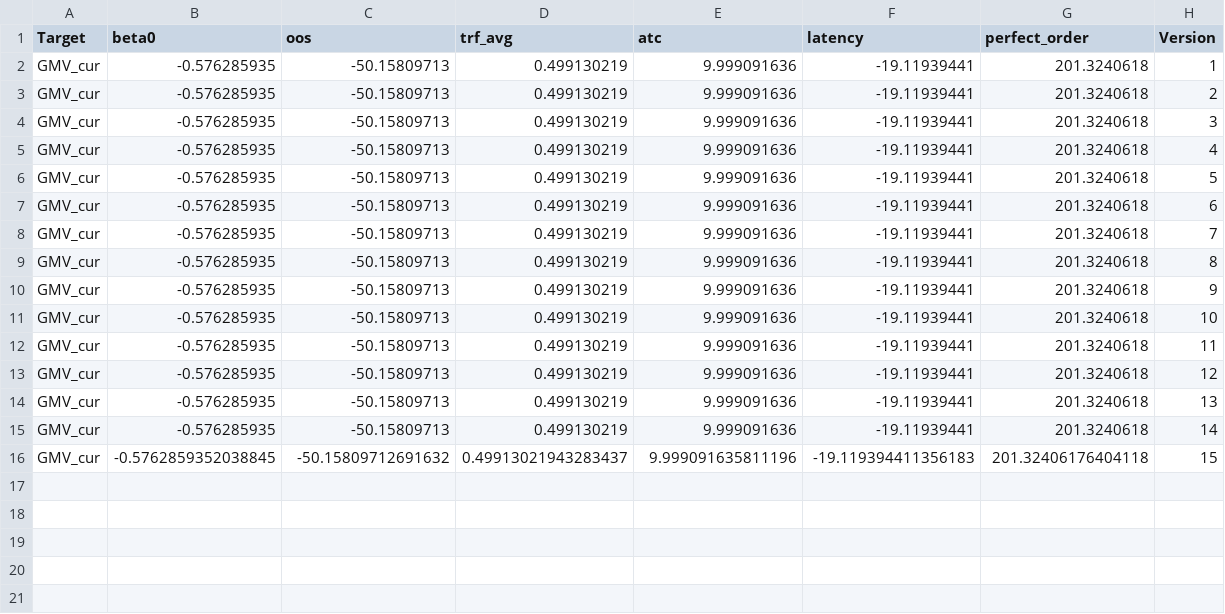
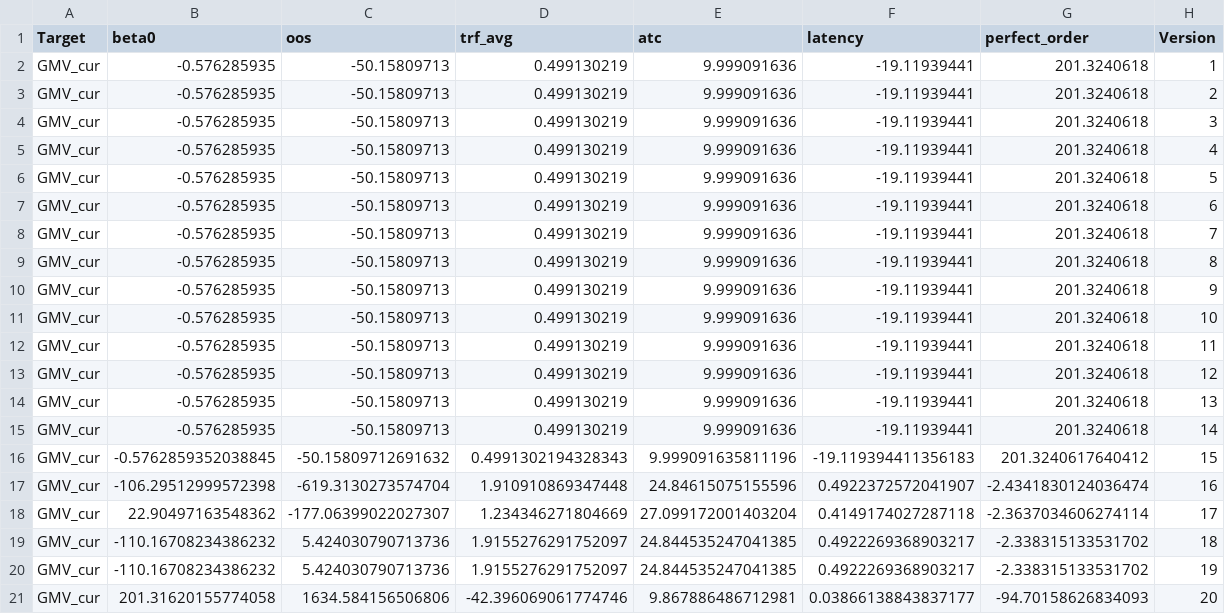
Before and after one commit to aman-tredence/causal-as-a-service, a CSV file: data/output/GMV_cur_coeffs.csv, drawn as a sheet.

```diff
--- a/data/output/GMV_cur_coeffs.csv
+++ b/data/output/GMV_cur_coeffs.csv
@@ -15,2 +15,7 @@ GMV_cur,-0.576285935,-50.15809713,0.499130219,9.999091636,-19.11939441,201.32406
 GMV_cur,-0.576285935,-50.15809713,0.499130219,9.999091636,-19.11939441,201.3240618,14
-GMV_cur,-0.5762859352038845,-50.15809712691632,0.49913021943283437,9.999091635811196,-19.119394411356183,201.32406176404118,15
+GMV_cur,-0.5762859352038845,-50.15809712691632,0.4991302194328343,9.999091635811196,-19.119394411356183,201.3240617640412,15
+GMV_cur,-106.29512999572398,-619.3130273574704,1.910910869347448,24.84615075155596,0.4922372572041907,-2.4341830124036474,16
+GMV_cur,22.90497163548362,-177.06399022027307,1.234346271804669,27.099172001403204,0.4149174027287118,-2.3637034606274114,17
+GMV_cur,-110.16708234386232,5.424030790713736,1.9155276291752097,24.844535247041385,0.4922269368903217,-2.338315133531702,18
+GMV_cur,-110.16708234386232,5.424030790713736,1.9155276291752097,24.844535247041385,0.4922269368903217,-2.338315133531702,19
+GMV_cur,201.31620155774058,1634.584156506806,-42.396069061774746,9.867886486712981,0.03866138843837177,-94.70158626834093,20
```
Also changed, not shown: data/output/GMV_cur_artifacts.csv, data/output/retention_artifacts.csv, 22 other files.
